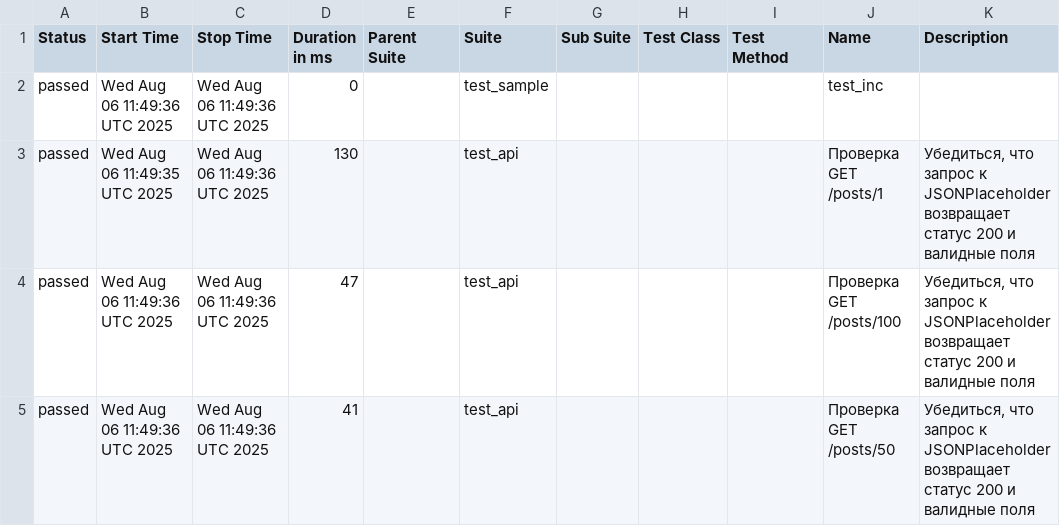
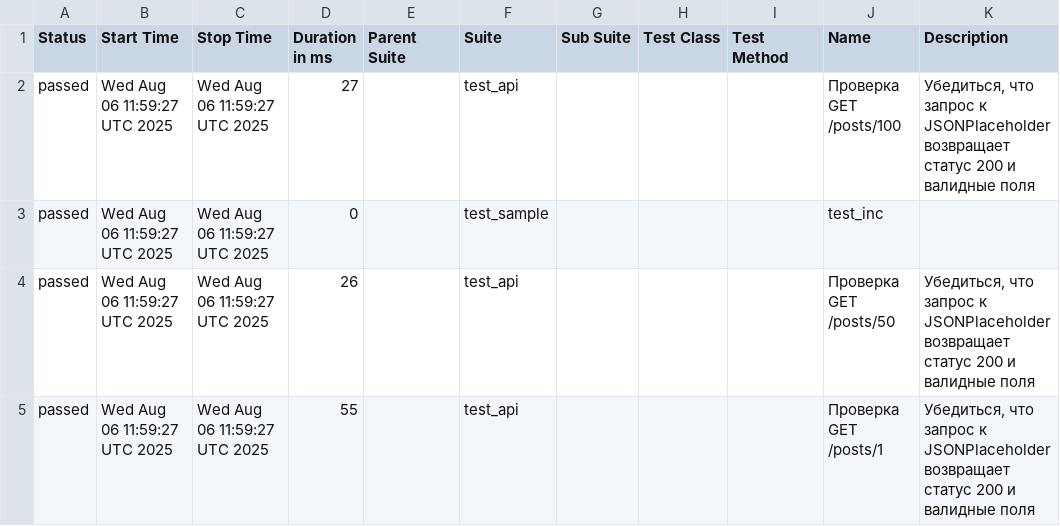
Before and after one commit to kkrenev/python-aqa-demo, a CSV file: data/suites.csv, drawn as a sheet.

```diff
--- a/data/suites.csv
+++ b/data/suites.csv
@@ -1,5 +1,5 @@
 "Status","Start Time","Stop Time","Duration in ms","Parent Suite","Suite","Sub Suite","Test Class","Test Method","Name","Description"
-"passed","Wed Aug 06 11:49:36 UTC 2025","Wed Aug 06 11:49:36 UTC 2025","0","","test_sample","","","","test_inc",""
-"passed","Wed Aug 06 11:49:35 UTC 2025","Wed Aug 06 11:49:36 UTC 2025","130","","test_api","","","","Проверка GET /posts/1","Убедиться, что запрос к JSONPlaceholder возвращает статус 200 и валидные поля"
-"passed","Wed Aug 06 11:49:36 UTC 2025","Wed Aug 06 11:49:36 UTC 2025","47","","test_api","","","","Проверка GET /posts/100","Убедиться, что запрос к JSONPlaceholder возвращает статус 200 и валидные поля"
-"passed","Wed Aug 06 11:49:36 UTC 2025","Wed Aug 06 11:49:36 UTC 2025","41","","test_api","","","","Проверка GET /posts/50","Убедиться, что запрос к JSONPlaceholder возвращает статус 200 и валидные поля"
+"passed","Wed Aug 06 11:59:27 UTC 2025","Wed Aug 06 11:59:27 UTC 2025","27","","test_api","","","","Проверка GET /posts/100","Убедиться, что запрос к JSONPlaceholder возвращает статус 200 и валидные поля"
+"passed","Wed Aug 06 11:59:27 UTC 2025","Wed Aug 06 11:59:27 UTC 2025","0","","test_sample","","","","test_inc",""
+"passed","Wed Aug 06 11:59:27 UTC 2025","Wed Aug 06 11:59:27 UTC 2025","26","","test_api","","","","Проверка GET /posts/50","Убедиться, что запрос к JSONPlaceholder возвращает статус 200 и валидные поля"
+"passed","Wed Aug 06 11:59:27 UTC 2025","Wed Aug 06 11:59:27 UTC 2025","55","","test_api","","","","Проверка GET /posts/1","Убедиться, что запрос к JSONPlaceholder возвращает статус 200 и валидные поля"
```
Also changed, not shown: 29 other files.
